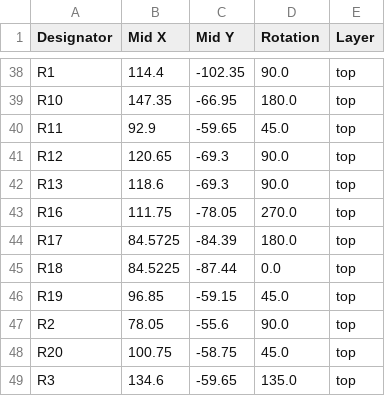
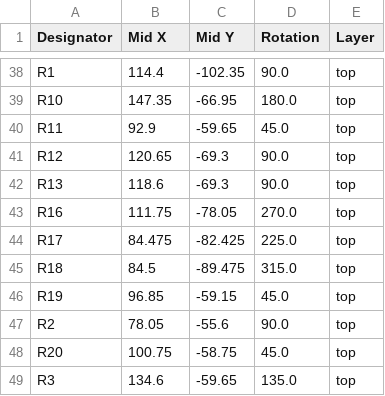
Before and after one commit to TobiasDecoud/Solar-Tracking-System, a CSV file: Hardware/PCB/PCB/Solar_Tracker_PCB_Main/production/positions.csv, drawn as a sheet; only a part is shown, gaps mark what is left out.

```diff
--- a/Hardware/PCB/PCB/Solar_Tracker_PCB_Main/production/positions.csv
+++ b/Hardware/PCB/PCB/Solar_Tracker_PCB_Main/production/positions.csv
@@ -43,4 +43,4 @@ R13,118.6,-69.3,90.0,top
 R16,111.75,-78.05,270.0,top
-R17,84.5725,-84.39,180.0,top
-R18,84.5225,-87.44,0.0,top
+R17,84.475,-82.425,225.0,top
+R18,84.5,-89.475,315.0,top
 R19,96.85,-59.15,45.0,top
```
Also changed, not shown: 16 other files.
